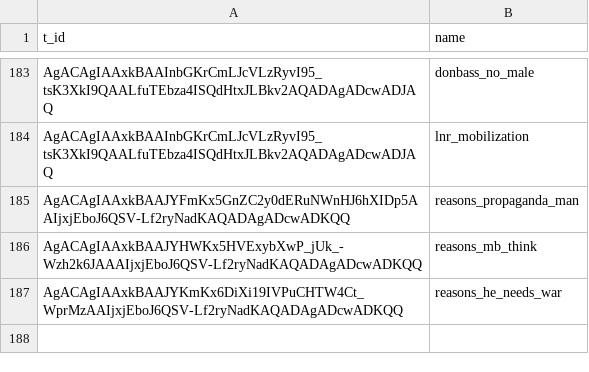
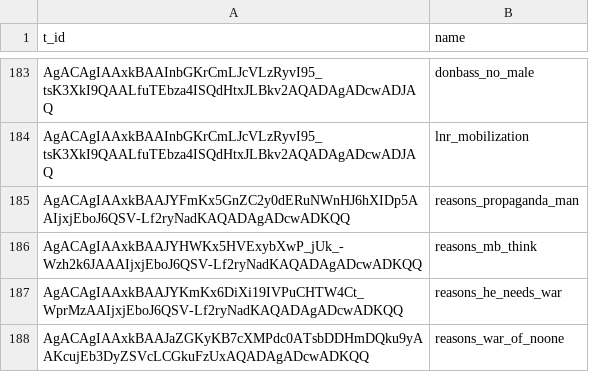
Before and after one commit to AntipropPrject/antipropagandabot, a CSV file: resources/assets.csv, drawn as a sheet; only a part is shown, gaps mark what is left out; the diff names each change by its address in the sheet, - before the commit and + after, or states it on an @@ line.

Commit message:
че-то ассеты

```diff
--- a/resources/assets.csv
+++ b/resources/assets.csv
+row 188: AgACAgIAAxkBAAJaZGKyKB7cXMPdc0ATsbDDHmDQku9yAAKcujEb3DyZSVcLCGkuFzUxAQADAgADcwADKQQ | reasons_war_of_noone
```
